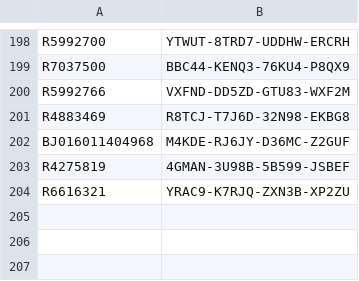
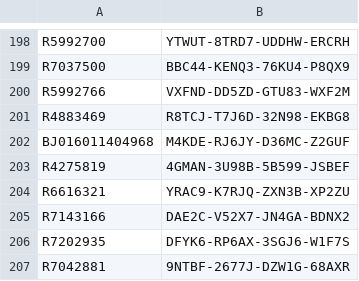
Before and after one commit to balsmr/Test, a CSV file: List.csv, drawn as a sheet; only a part is shown, gaps mark what is left out.

Commit message:
Update List.csv

```diff
--- a/List.csv
+++ b/List.csv
@@ -204 +204,4 @@ R4275819;4GMAN-3U98B-5B599-JSBEF
 R6616321;YRAC9-K7RJQ-ZXN3B-XP2ZU
+R7143166;DAE2C-V52X7-JN4GA-BDNX2
+R7202935;DFYK6-RP6AX-3SGJ6-W1F7S
+R7042881;9NTBF-2677J-DZW1G-68AXR
```
